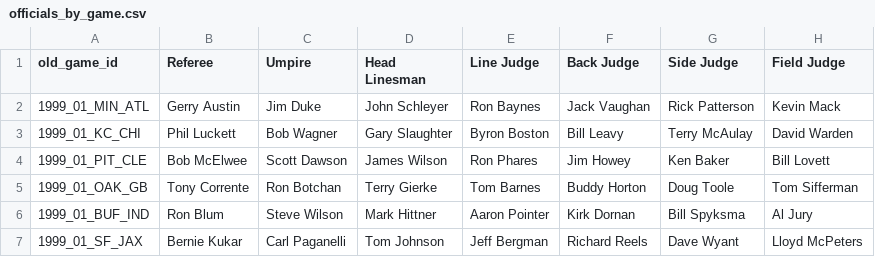
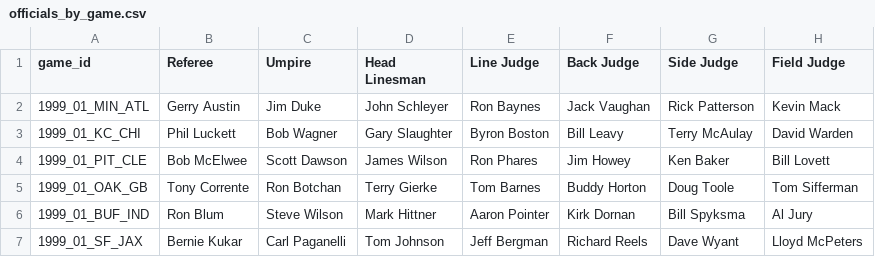
Before and after one commit to matthewglen/NFL_Officiating_Data, a CSV file: data/officials_by_game.csv, drawn as a sheet; only a part is shown.

```diff
--- a/data/officials_by_game.csv
+++ b/data/officials_by_game.csv
@@ -1,2 +1,2 @@
-old_game_id,Referee,Umpire,Head Linesman,Line Judge,Back Judge,Side Judge,Field Judge
+game_id,Referee,Umpire,Head Linesman,Line Judge,Back Judge,Side Judge,Field Judge
 1999_01_MIN_ATL,Gerry Austin,Jim Duke,John Schleyer,Ron Baynes,Jack Vaughan,Rick Patterson,Kevin Mack
```
Also changed, not shown: 1 other file.
